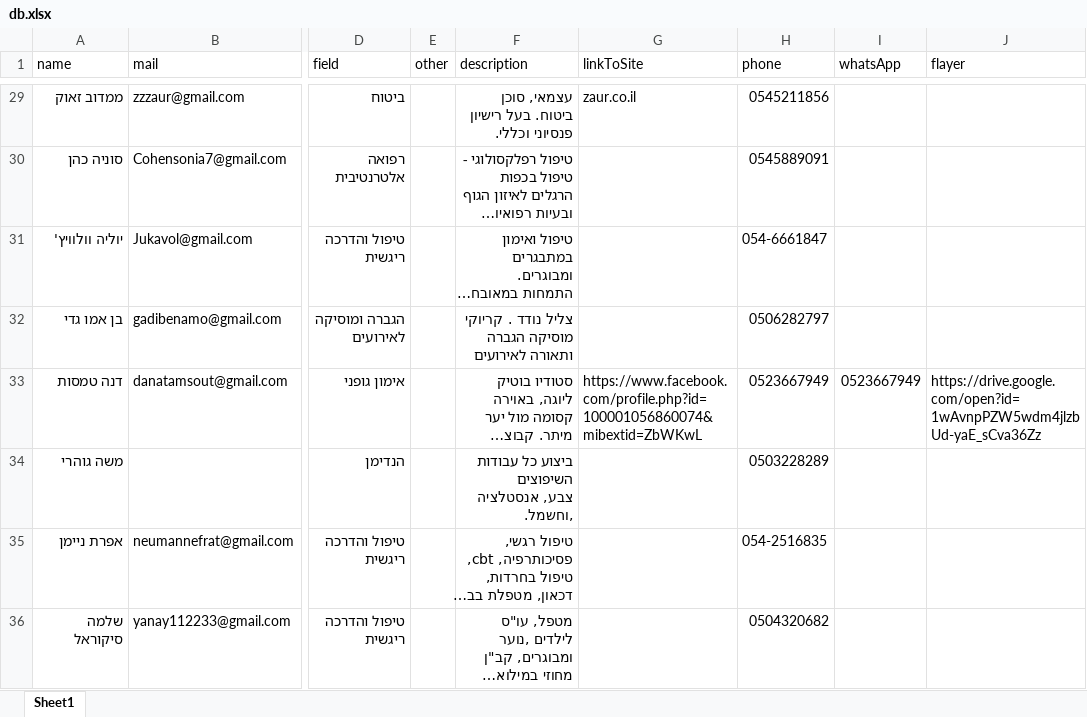
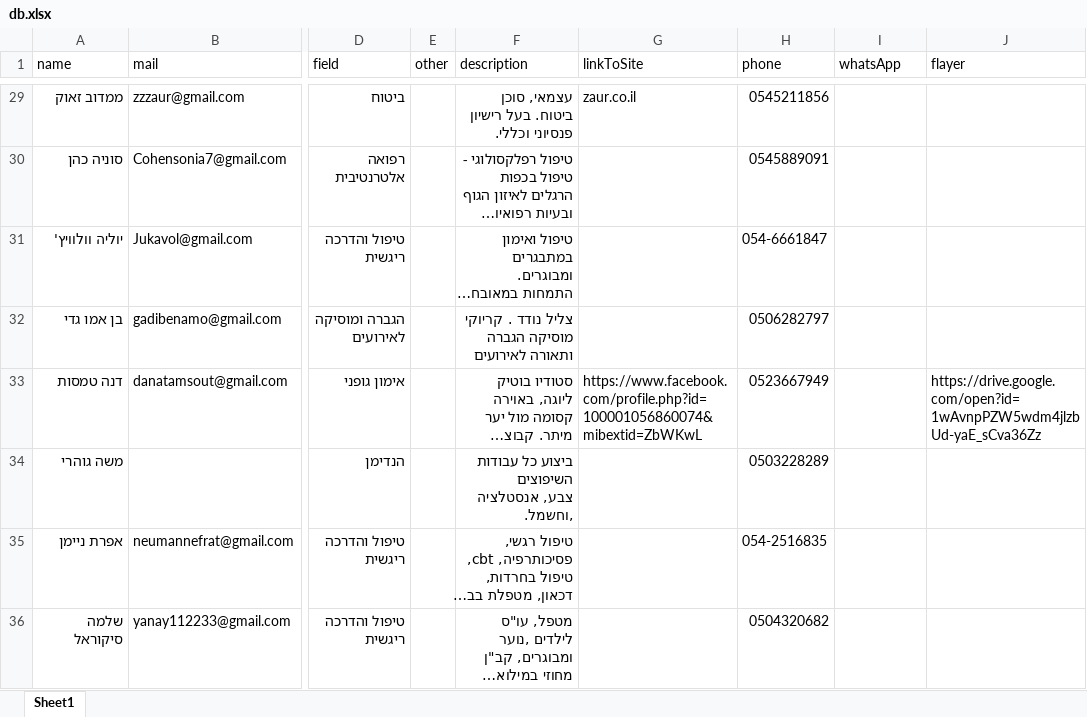
Before and after one commit to barvax/meitar, an Excel workbook: db.xlsx, sheet Sheet1, drawn as a sheet; only a part is shown, gaps mark what is left out; long unchanged cells end in …; values as stored, in another font and other column widths than the file's, no cell formats; the diff covers the shown part only; the diff names each change by its address in the sheet, - before the commit and + after, or states it on an @@ line.

```diff
--- a/db.xlsx (sheet Sheet1)
+++ b/db.xlsx (sheet Sheet1)
-I33 (whatsApp): 0523667949
+I33 (whatsApp): (empty)
```
Also changed, not shown: 6 added rows and 13 edited cells elsewhere in this sheet, cell formats.
